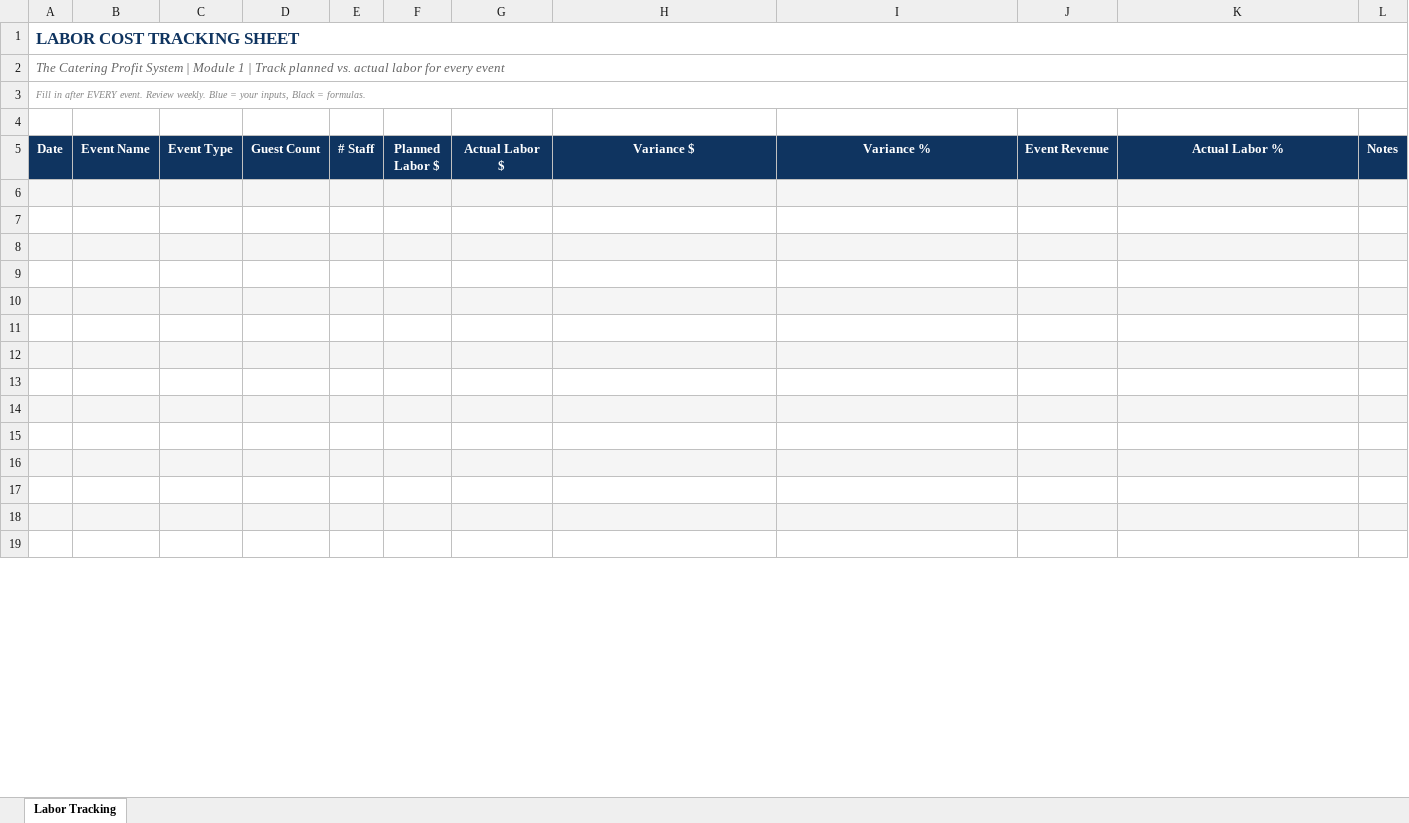
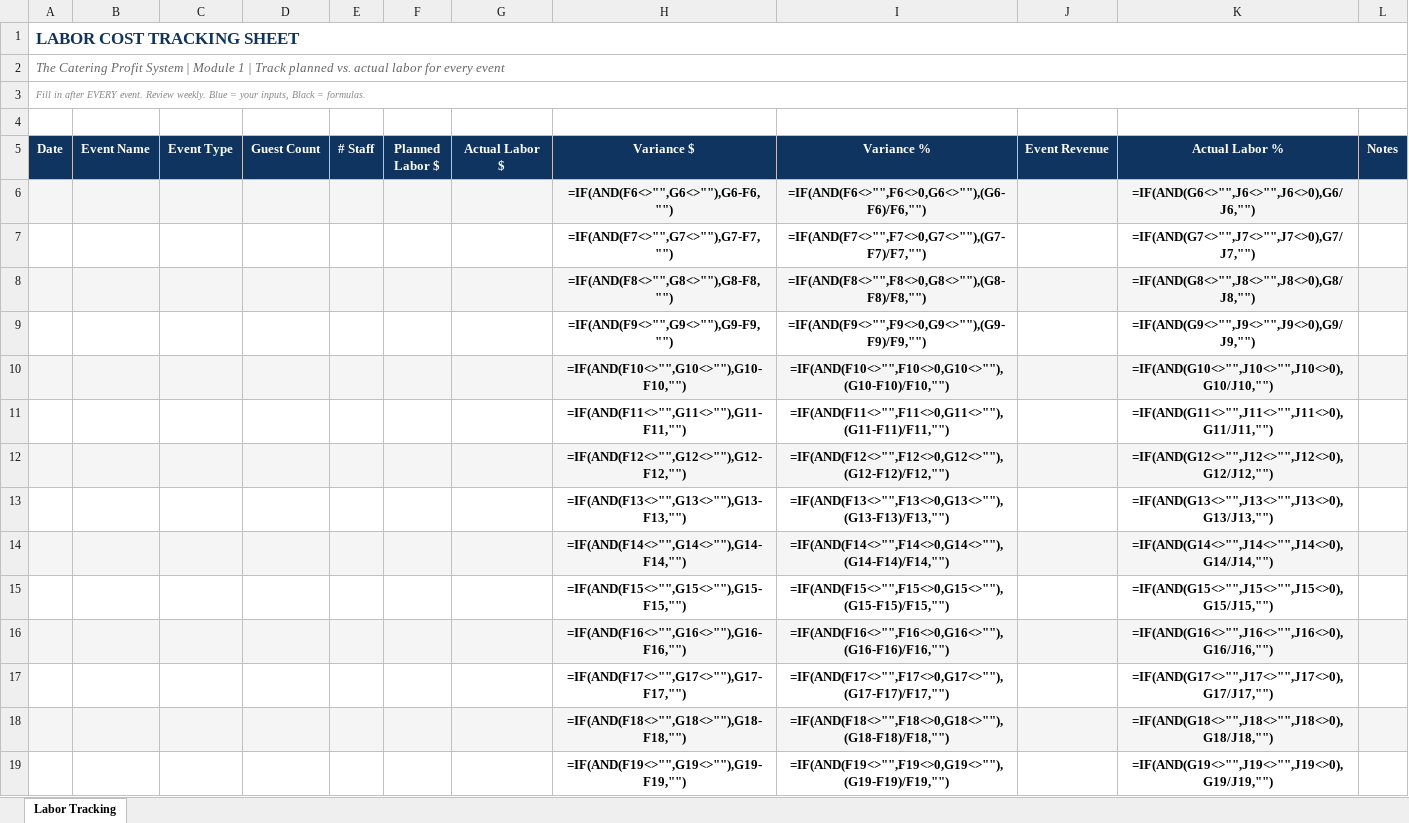
Before and after one commit to Speckledorked/tre-coleman-site, an Excel workbook: course/downloads/module-1/Labor_Cost_Tracking_Sheet.xlsx, sheet Labor Tracking, drawn as a sheet; only a part is shown; values as stored, in another font and other column widths than the file's, no borders; formulas without a stored value are shown as written; the diff covers the shown part only; the diff names each change by its address in the sheet, - before the commit and + after, or states it on an @@ line.

```diff
--- a/course/downloads/module-1/Labor_Cost_Tracking_Sheet.xlsx (sheet Labor Tracking)
+++ b/course/downloads/module-1/Labor_Cost_Tracking_Sheet.xlsx (sheet Labor Tracking)
-row 6: (empty)
+row 6:  |  |  |  |  |  |  | =IF(AND(F6<>"",G6<>""),G6-F6,"") | =IF(AND(F6<>"",F6<>0,G6<>""),(G6-F6)/F6,"") |  | =IF(AND(G6<>"",J6<>"",J6<>0),G6/J6,"")
-row 7: (empty)
+row 7:  |  |  |  |  |  |  | =IF(AND(F7<>"",G7<>""),G7-F7,"") | =IF(AND(F7<>"",F7<>0,G7<>""),(G7-F7)/F7,"") |  | =IF(AND(G7<>"",J7<>"",J7<>0),G7/J7,"")
-row 8: (empty)
+row 8:  |  |  |  |  |  |  | =IF(AND(F8<>"",G8<>""),G8-F8,"") | =IF(AND(F8<>"",F8<>0,G8<>""),(G8-F8)/F8,"") |  | =IF(AND(G8<>"",J8<>"",J8<>0),G8/J8,"")
-row 9: (empty)
+row 9:  |  |  |  |  |  |  | =IF(AND(F9<>"",G9<>""),G9-F9,"") | =IF(AND(F9<>"",F9<>0,G9<>""),(G9-F9)/F9,"") |  | =IF(AND(G9<>"",J9<>"",J9<>0),G9/J9,"")
-row 10: (empty)
+row 10:  |  |  |  |  |  |  | =IF(AND(F10<>"",G10<>""),G10-F10,"") | =IF(AND(F10<>"",F10<>0,G10<>""),(G10-F10)/F10,"") |  | =IF(AND(G10<>"",J10<>"",J10<>0),G10/J10,"")
-row 11: (empty)
+row 11:  |  |  |  |  |  |  | =IF(AND(F11<>"",G11<>""),G11-F11,"") | =IF(AND(F11<>"",F11<>0,G11<>""),(G11-F11)/F11,"") |  | =IF(AND(G11<>"",J11<>"",J11<>0),G11/J11,"")
-row 12: (empty)
+row 12:  |  |  |  |  |  |  | =IF(AND(F12<>"",G12<>""),G12-F12,"") | =IF(AND(F12<>"",F12<>0,G12<>""),(G12-F12)/F12,"") |  | =IF(AND(G12<>"",J12<>"",J12<>0),G12/J12,"")
-row 13: (empty)
+row 13:  |  |  |  |  |  |  | =IF(AND(F13<>"",G13<>""),G13-F13,"") | =IF(AND(F13<>"",F13<>0,G13<>""),(G13-F13)/F13,"") |  | =IF(AND(G13<>"",J13<>"",J13<>0),G13/J13,"")
-row 14: (empty)
+row 14:  |  |  |  |  |  |  | =IF(AND(F14<>"",G14<>""),G14-F14,"") | =IF(AND(F14<>"",F14<>0,G14<>""),(G14-F14)/F14,"") |  | =IF(AND(G14<>"",J14<>"",J14<>0),G14/J14,"")
-row 15: (empty)
+row 15:  |  |  |  |  |  |  | =IF(AND(F15<>"",G15<>""),G15-F15,"") | =IF(AND(F15<>"",F15<>0,G15<>""),(G15-F15)/F15,"") |  | =IF(AND(G15<>"",J15<>"",J15<>0),G15/J15,"")
-row 16: (empty)
+row 16:  |  |  |  |  |  |  | =IF(AND(F16<>"",G16<>""),G16-F16,"") | =IF(AND(F16<>"",F16<>0,G16<>""),(G16-F16)/F16,"") |  | =IF(AND(G16<>"",J16<>"",J16<>0),G16/J16,"")
-row 17: (empty)
+row 17:  |  |  |  |  |  |  | =IF(AND(F17<>"",G17<>""),G17-F17,"") | =IF(AND(F17<>"",F17<>0,G17<>""),(G17-F17)/F17,"") |  | =IF(AND(G17<>"",J17<>"",J17<>0),G17/J17,"")
-row 18: (empty)
+row 18:  |  |  |  |  |  |  | =IF(AND(F18<>"",G18<>""),G18-F18,"") | =IF(AND(F18<>"",F18<>0,G18<>""),(G18-F18)/F18,"") |  | =IF(AND(G18<>"",J18<>"",J18<>0),G18/J18,"")
-row 19: (empty)
+row 19:  |  |  |  |  |  |  | =IF(AND(F19<>"",G19<>""),G19-F19,"") | =IF(AND(F19<>"",F19<>0,G19<>""),(G19-F19)/F19,"") |  | =IF(AND(G19<>"",J19<>"",J19<>0),G19/J19,"")
```
Also changed, not shown: 43 edited cells and cell formats elsewhere in this sheet, course/downloads/module-2/Pricing_Quick_Reference_Card.xlsx, 1 other file.
